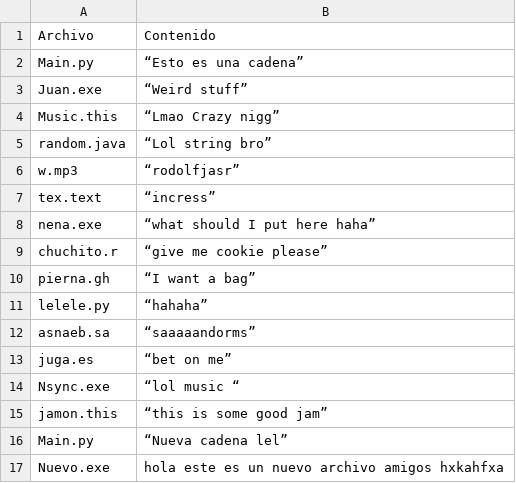
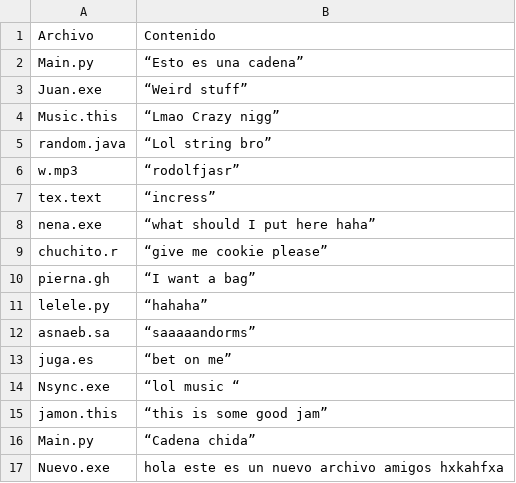
Before and after one commit to JPineda12/EDD_2S2019_PY2_201404405, a CSV file: files.csv, drawn as a sheet.

```diff
--- a/files.csv
+++ b/files.csv
@@ -15,3 +15,3 @@ Nsync.exe,“lol music “
 jamon.this,“this is some good jam”
-Main.py,“Nueva cadena lel”
+Main.py,“Cadena chida”
 Nuevo.exe,hola este es un nuevo archivo amigos hxkahfxa
```
Also changed, not shown: 34 other files.
